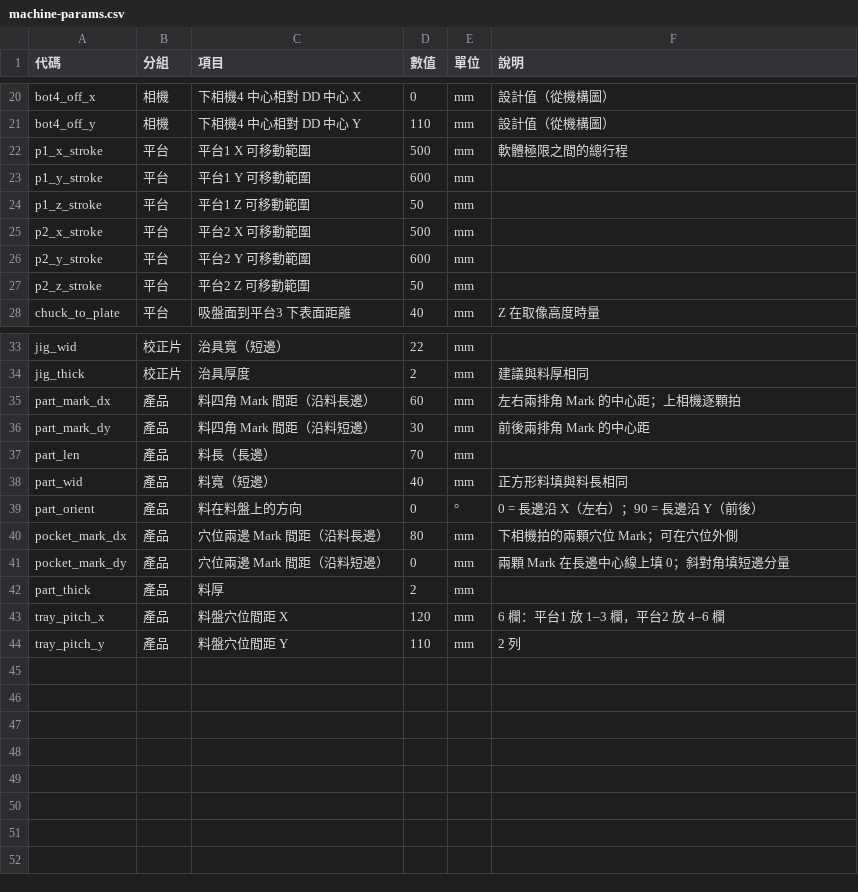
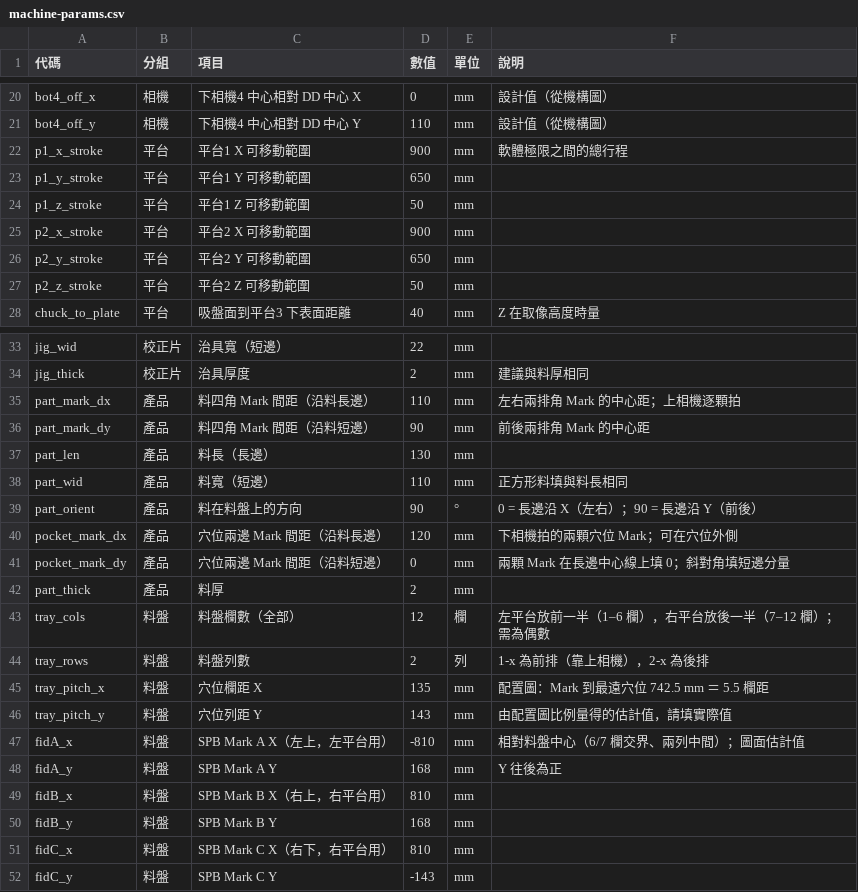
Before and after one commit to onlydog614/Alignment, a CSV file: tools/calib3d/machine-params.csv, drawn as a sheet; only a part is shown, gaps mark what is left out.

```diff
--- a/tools/calib3d/machine-params.csv
+++ b/tools/calib3d/machine-params.csv
@@ -21,7 +21,7 @@ bot4_off_x,相機,下相機4 中心相對 DD 中心 X,0,mm,設計值（從機構
 bot4_off_y,相機,下相機4 中心相對 DD 中心 Y,110,mm,設計值（從機構圖）
-p1_x_stroke,平台,平台1 X 可移動範圍,500,mm,軟體極限之間的總行程
-p1_y_stroke,平台,平台1 Y 可移動範圍,600,mm,
+p1_x_stroke,平台,平台1 X 可移動範圍,900,mm,軟體極限之間的總行程
+p1_y_stroke,平台,平台1 Y 可移動範圍,650,mm,
 p1_z_stroke,平台,平台1 Z 可移動範圍,50,mm,
-p2_x_stroke,平台,平台2 X 可移動範圍,500,mm,
-p2_y_stroke,平台,平台2 Y 可移動範圍,600,mm,
+p2_x_stroke,平台,平台2 X 可移動範圍,900,mm,
+p2_y_stroke,平台,平台2 Y 可移動範圍,650,mm,
 p2_z_stroke,平台,平台2 Z 可移動範圍,50,mm,
@@ -34,11 +34,19 @@ jig_wid,校正片,治具寬（短邊）,22,mm,
 jig_thick,校正片,治具厚度,2,mm,建議與料厚相同
-part_mark_dx,產品,料四角 Mark 間距（沿料長邊）,60,mm,左右兩排角 Mark 的中心距；上相機逐顆拍
-part_mark_dy,產品,料四角 Mark 間距（沿料短邊）,30,mm,前後兩排角 Mark 的中心距
-part_len,產品,料長（長邊）,70,mm,
-part_wid,產品,料寬（短邊）,40,mm,正方形料填與料長相同
-part_orient,產品,料在料盤上的方向,0,°,0 = 長邊沿 X（左右）；90 = 長邊沿 Y（前後）
-pocket_mark_dx,產品,穴位兩邊 Mark 間距（沿料長邊）,80,mm,下相機拍的兩顆穴位 Mark；可在穴位外側
+part_mark_dx,產品,料四角 Mark 間距（沿料長邊）,110,mm,左右兩排角 Mark 的中心距；上相機逐顆拍
+part_mark_dy,產品,料四角 Mark 間距（沿料短邊）,90,mm,前後兩排角 Mark 的中心距
+part_len,產品,料長（長邊）,130,mm,
+part_wid,產品,料寬（短邊）,110,mm,正方形料填與料長相同
+part_orient,產品,料在料盤上的方向,90,°,0 = 長邊沿 X（左右）；90 = 長邊沿 Y（前後）
+pocket_mark_dx,產品,穴位兩邊 Mark 間距（沿料長邊）,120,mm,下相機拍的兩顆穴位 Mark；可在穴位外側
 pocket_mark_dy,產品,穴位兩邊 Mark 間距（沿料短邊）,0,mm,兩顆 Mark 在長邊中心線上填 0；斜對角填短邊分量
 part_thick,產品,料厚,2,mm,
-tray_pitch_x,產品,料盤穴位間距 X,120,mm,6 欄：平台1 放 1–3 欄，平台2 放 4–6 欄
-tray_pitch_y,產品,料盤穴位間距 Y,110,mm,2 列
+tray_cols,料盤,料盤欄數（全部）,12,欄,左平台放前一半（1–6 欄），右平台放後一半（7–12 欄）；需為偶數
+tray_rows,料盤,料盤列數,2,列,1-x 為前排（靠上相機），2-x 為後排
+tray_pitch_x,料盤,穴位欄距 X,135,mm,配置圖：Mark 到最遠穴位 742.5 mm ＝ 5.5 欄距
+tray_pitch_y,料盤,穴位列距 Y,143,mm,由配置圖比例量得的估計值，請填實際值
+fidA_x,料盤,SPB Mark A X（左上，左平台用）,-810,mm,相對料盤中心（6/7 欄交界、兩列中間）；圖面估計值
+fidA_y,料盤,SPB Mark A Y,168,mm,Y 往後為正
+fidB_x,料盤,SPB Mark B X（右上，右平台用）,810,mm,
+fidB_y,料盤,SPB Mark B Y,168,mm,
+fidC_x,料盤,SPB Mark C X（右下，右平台用）,810,mm,
+fidC_y,料盤,SPB Mark C Y,-143,mm,
```
Also changed, not shown: 8 other files.
